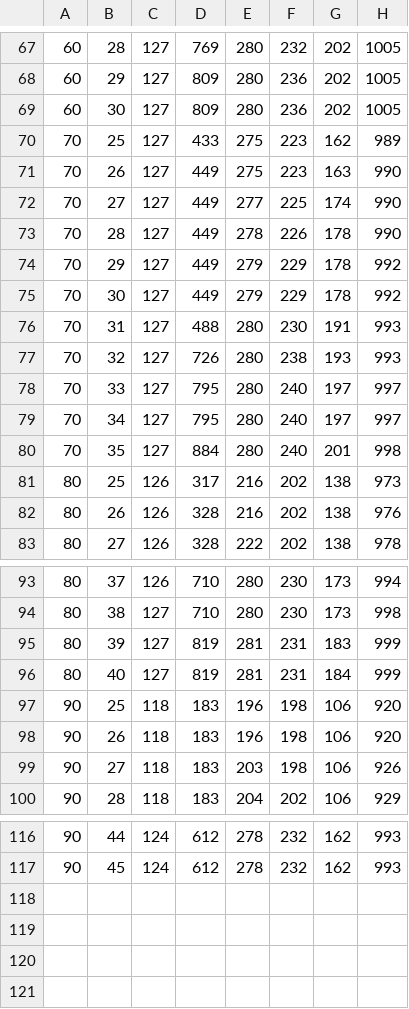
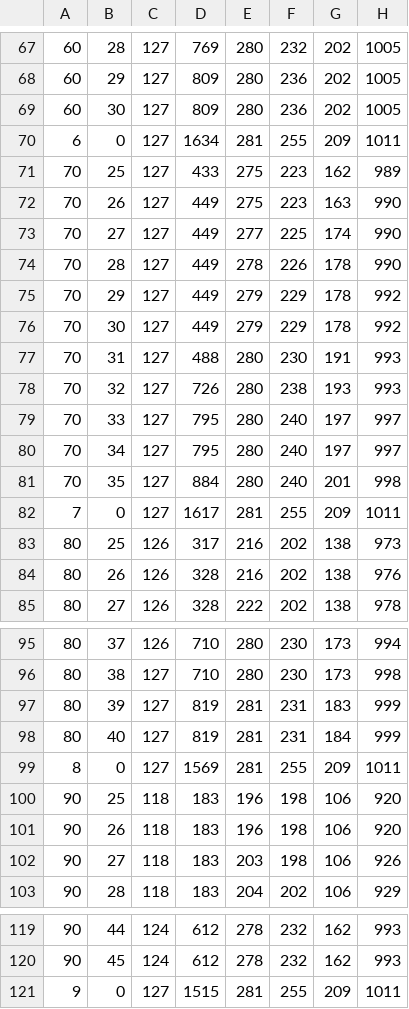
Before and after one commit to Serge2702/Caracterizador-de-frases-sin-intervalos, a CSV file: Resultados_caracterizador/Calculo_coberturas_corregido.csv, drawn as a sheet; only a part is shown, gaps mark what is left out; the diff names each change by its address in the sheet, - before the commit and + after, or states it on an @@ line.

Commit message:
Añadiendo resultados de alfa menores a 10

```diff
--- a/Resultados_caracterizador/Calculo_coberturas_corregido.csv
+++ b/Resultados_caracterizador/Calculo_coberturas_corregido.csv
+row 70: 6 | 0 | 127 | 1634 | 281 | 255 | 209 | 1011
+row 82: 7 | 0 | 127 | 1617 | 281 | 255 | 209 | 1011
+row 99: 8 | 0 | 127 | 1569 | 281 | 255 | 209 | 1011
+row 121: 9 | 0 | 127 | 1515 | 281 | 255 | 209 | 1011
```
